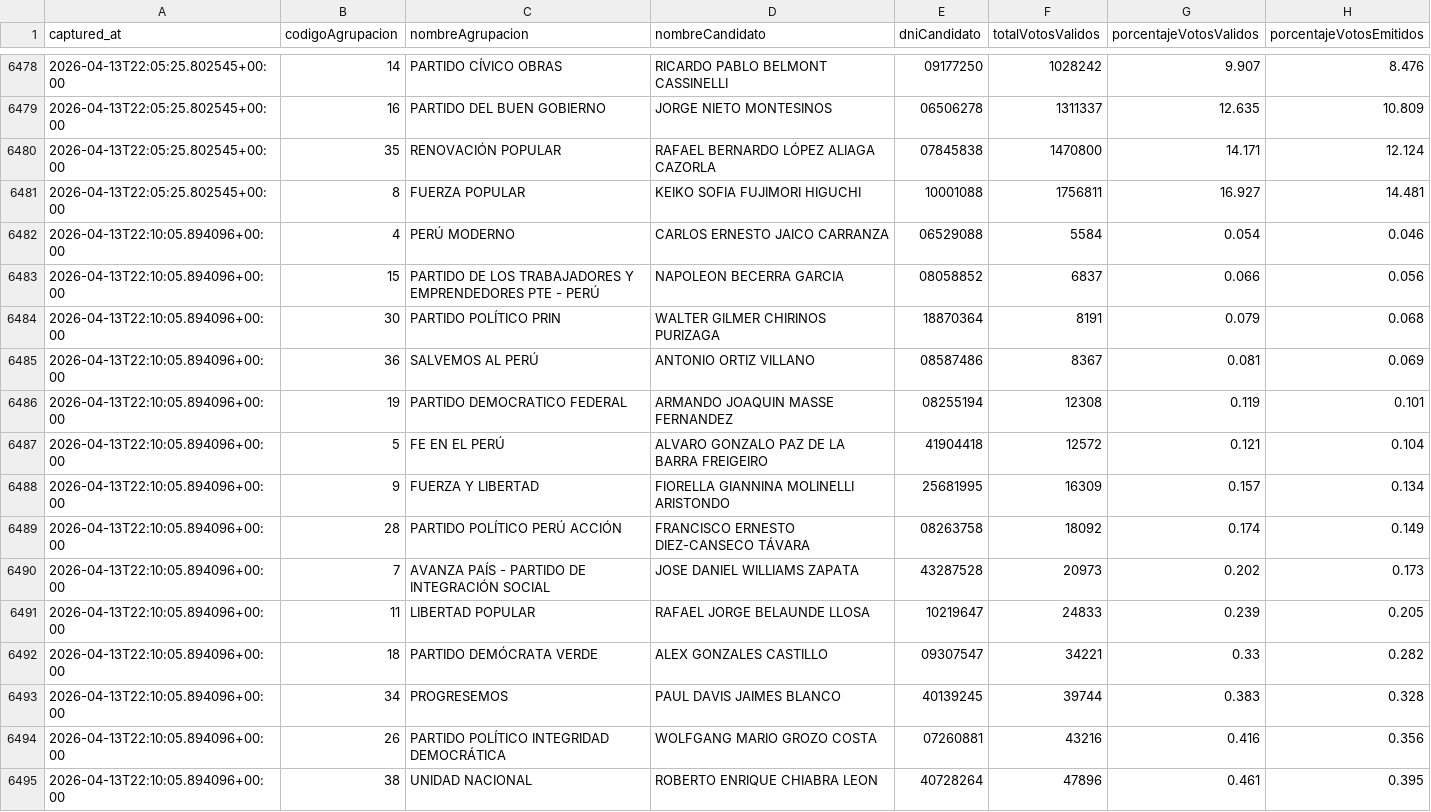
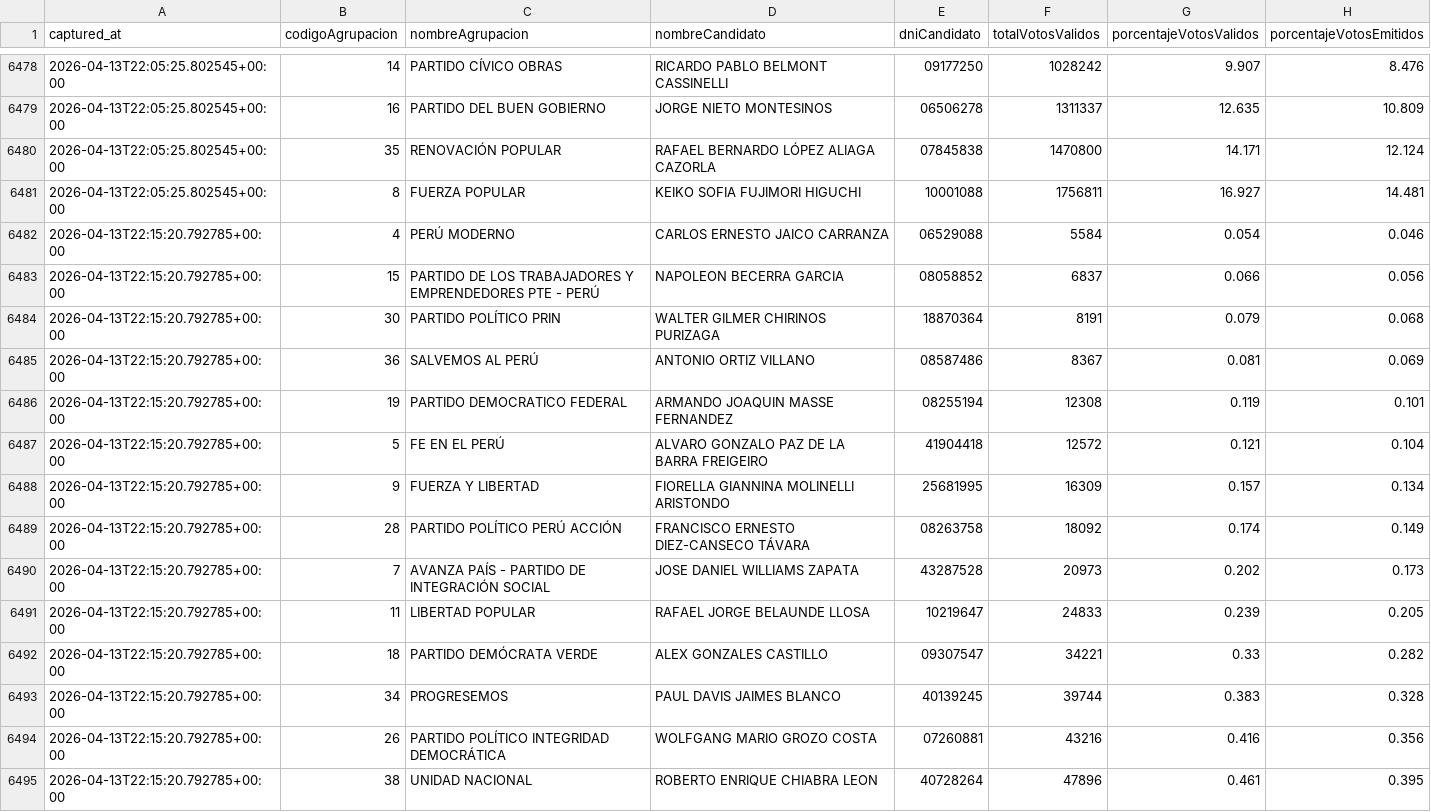
Before and after one commit to jhonnyjaa/onpe-scraper, a CSV file: data/historico_participantes.csv, drawn as a sheet; only a part is shown, gaps mark what is left out; the diff covers the shown part only.

Commit message:
snapshot 2026-04-13T22-15-20Z - data/historico_participantes.csv

```diff
--- a/data/historico_participantes.csv
+++ b/data/historico_participantes.csv
@@ -6481,15 +6481,15 @@ captured_at,codigoAgrupacion,nombreAgrupacion,nombreCandidato,dniCandidato,total
 2026-04-13T22:05:25.802545+00:00,8,FUERZA POPULAR,KEIKO SOFIA FUJIMORI HIGUCHI,10001088,1756811,16.927,14.481
-2026-04-13T22:10:05.894096+00:00,4,PERÚ MODERNO,CARLOS ERNESTO JAICO CARRANZA,06529088,5584,0.054,0.046
-2026-04-13T22:10:05.894096+00:00,15,PARTIDO DE LOS TRABAJADORES Y EMPRENDEDORES PTE - PERÚ,NAPOLEON BECERRA GARCIA,08058852,6837,0.066,0.056
-2026-04-13T22:10:05.894096+00:00,30,PARTIDO POLÍTICO PRIN,WALTER GILMER CHIRINOS PURIZAGA,18870364,8191,0.079,0.068
-2026-04-13T22:10:05.894096+00:00,36,SALVEMOS AL PERÚ,ANTONIO ORTIZ VILLANO,08587486,8367,0.081,0.069
-2026-04-13T22:10:05.894096+00:00,19,PARTIDO DEMOCRATICO FEDERAL,ARMANDO JOAQUIN MASSE FERNANDEZ,08255194,12308,0.119,0.101
-2026-04-13T22:10:05.894096+00:00,5,FE EN EL PERÚ,ALVARO GONZALO PAZ DE LA BARRA FREIGEIRO,41904418,12572,0.121,0.104
-2026-04-13T22:10:05.894096+00:00,9,FUERZA Y LIBERTAD,FIORELLA GIANNINA MOLINELLI ARISTONDO,25681995,16309,0.157,0.134
-2026-04-13T22:10:05.894096+00:00,28,PARTIDO POLÍTICO PERÚ ACCIÓN,FRANCISCO ERNESTO DIEZ-CANSECO TÁVARA,08263758,18092,0.174,0.149
-2026-04-13T22:10:05.894096+00:00,7,AVANZA PAÍS - PARTIDO DE INTEGRACIÓN SOCIAL,JOSE DANIEL WILLIAMS ZAPATA,43287528,20973,0.202,0.173
-2026-04-13T22:10:05.894096+00:00,11,LIBERTAD POPULAR,RAFAEL JORGE BELAUNDE LLOSA,10219647,24833,0.239,0.205
-2026-04-13T22:10:05.894096+00:00,18,PARTIDO DEMÓCRATA VERDE,ALEX GONZALES CASTILLO,09307547,34221,0.33,0.282
-2026-04-13T22:10:05.894096+00:00,34,PROGRESEMOS,PAUL DAVIS JAIMES BLANCO,40139245,39744,0.383,0.328
-2026-04-13T22:10:05.894096+00:00,26,PARTIDO POLÍTICO INTEGRIDAD DEMOCRÁTICA,WOLFGANG MARIO GROZO COSTA,07260881,43216,0.416,0.356
-2026-04-13T22:10:05.894096+00:00,38,UNIDAD NACIONAL,ROBERTO ENRIQUE CHIABRA LEON,40728264,47896,0.461,0.395
+2026-04-13T22:15:20.792785+00:00,4,PERÚ MODERNO,CARLOS ERNESTO JAICO CARRANZA,06529088,5584,0.054,0.046
+2026-04-13T22:15:20.792785+00:00,15,PARTIDO DE LOS TRABAJADORES Y EMPRENDEDORES PTE - PERÚ,NAPOLEON BECERRA GARCIA,08058852,6837,0.066,0.056
+2026-04-13T22:15:20.792785+00:00,30,PARTIDO POLÍTICO PRIN,WALTER GILMER CHIRINOS PURIZAGA,18870364,8191,0.079,0.068
+2026-04-13T22:15:20.792785+00:00,36,SALVEMOS AL PERÚ,ANTONIO ORTIZ VILLANO,08587486,8367,0.081,0.069
+2026-04-13T22:15:20.792785+00:00,19,PARTIDO DEMOCRATICO FEDERAL,ARMANDO JOAQUIN MASSE FERNANDEZ,08255194,12308,0.119,0.101
+2026-04-13T22:15:20.792785+00:00,5,FE EN EL PERÚ,ALVARO GONZALO PAZ DE LA BARRA FREIGEIRO,41904418,12572,0.121,0.104
+2026-04-13T22:15:20.792785+00:00,9,FUERZA Y LIBERTAD,FIORELLA GIANNINA MOLINELLI ARISTONDO,25681995,16309,0.157,0.134
+2026-04-13T22:15:20.792785+00:00,28,PARTIDO POLÍTICO PERÚ ACCIÓN,FRANCISCO ERNESTO DIEZ-CANSECO TÁVARA,08263758,18092,0.174,0.149
+2026-04-13T22:15:20.792785+00:00,7,AVANZA PAÍS - PARTIDO DE INTEGRACIÓN SOCIAL,JOSE DANIEL WILLIAMS ZAPATA,43287528,20973,0.202,0.173
+2026-04-13T22:15:20.792785+00:00,11,LIBERTAD POPULAR,RAFAEL JORGE BELAUNDE LLOSA,10219647,24833,0.239,0.205
+2026-04-13T22:15:20.792785+00:00,18,PARTIDO DEMÓCRATA VERDE,ALEX GONZALES CASTILLO,09307547,34221,0.33,0.282
+2026-04-13T22:15:20.792785+00:00,34,PROGRESEMOS,PAUL DAVIS JAIMES BLANCO,40139245,39744,0.383,0.328
+2026-04-13T22:15:20.792785+00:00,26,PARTIDO POLÍTICO INTEGRIDAD DEMOCRÁTICA,WOLFGANG MARIO GROZO COSTA,07260881,43216,0.416,0.356
+2026-04-13T22:15:20.792785+00:00,38,UNIDAD NACIONAL,ROBERTO ENRIQUE CHIABRA LEON,40728264,47896,0.461,0.395
```
Also changed, not shown: 22 edited cells elsewhere in this file.
